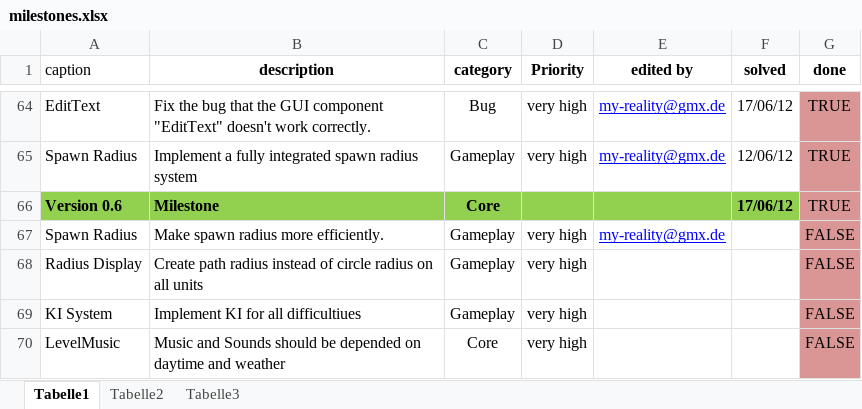
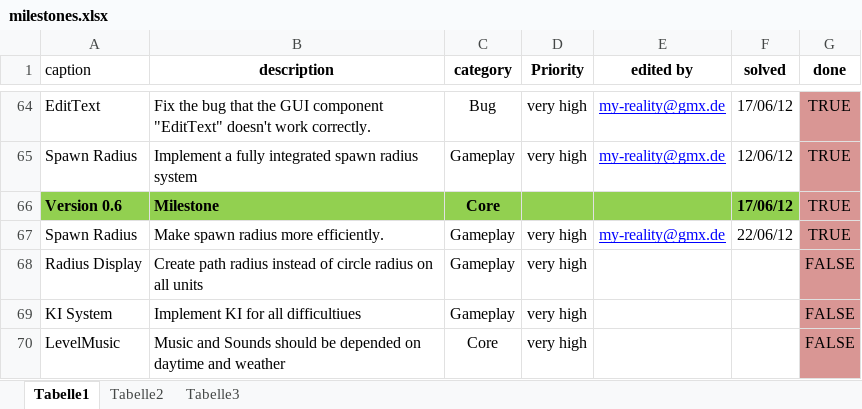
Before and after one commit to bitbrain/littlewars, an Excel workbook: dev/milestones.xlsx, sheet Tabelle1, drawn as a sheet; only a part is shown, gaps mark what is left out; values as stored, in another font and other column widths than the file's, no borders; conditional formats not drawn; the diff names each change by its address in the sheet, - before the commit and + after, or states it on an @@ line.

```diff
--- a/dev/milestones.xlsx (sheet Tabelle1)
+++ b/dev/milestones.xlsx (sheet Tabelle1)
-F67 (solved): (empty)
+F67 (solved): 22/06/12
-G67 (done): FALSE
+G67 (done): TRUE
```
Also changed, not shown: 21 other files.
